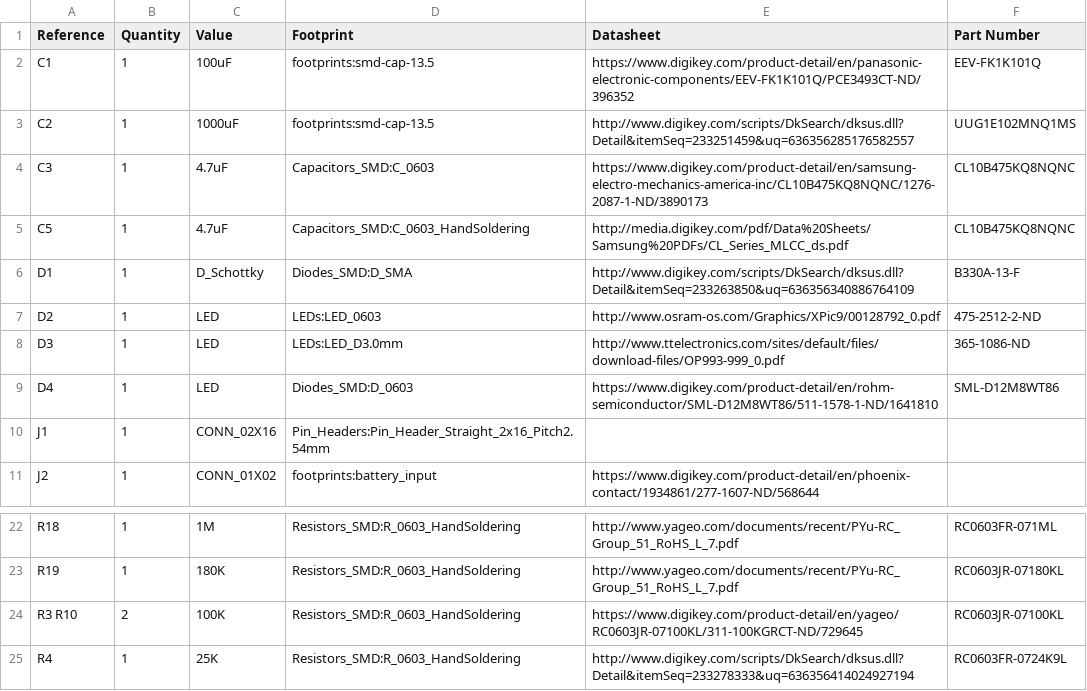
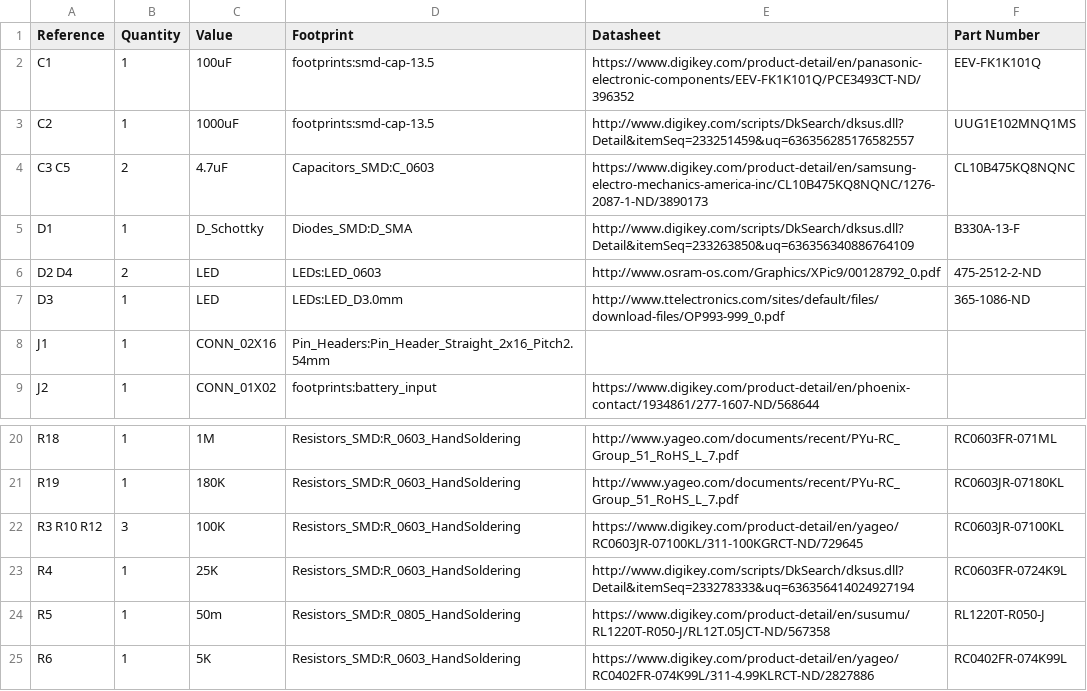
Before and after one commit to physiii/smart-regulator, a CSV file: hardware/5v-smart-solar-regulator.csv, drawn as a sheet; only a part is shown, gaps mark what is left out; the shorter side is filled out with more unchanged rows.

```diff
--- a/hardware/5v-smart-solar-regulator.csv
+++ b/hardware/5v-smart-solar-regulator.csv
@@ -3,8 +3,6 @@ C1,1,100uF,footprints:smd-cap-13.5,https://www.digikey.com/product-detail/en/pan
 C2,1,1000uF,footprints:smd-cap-13.5,http://www.digikey.com/scripts/DkSearch/dksus.dll?Detail&itemSeq=233251459&uq=636356285176582557,UUG1E102MNQ1MS
-C3,1,4.7uF,Capacitors_SMD:C_0603,https://www.digikey.com/product-detail/en/samsung-electro-mechanics-america-inc/CL10B475KQ8NQNC/1276-2087-1-ND/3890173,CL10B475KQ8NQNC
-C5,1,4.7uF,Capacitors_SMD:C_0603_HandSoldering,http://media.digikey.com/pdf/Data%20Sheets/Samsung%20PDFs/CL_Series_MLCC_ds.pdf,CL10B475KQ8NQNC
+C3 C5,2,4.7uF,Capacitors_SMD:C_0603,https://www.digikey.com/product-detail/en/samsung-electro-mechanics-america-inc/CL10B475KQ8NQNC/1276-2087-1-ND/3890173,CL10B475KQ8NQNC
 D1,1,D_Schottky,Diodes_SMD:D_SMA,http://www.digikey.com/scripts/DkSearch/dksus.dll?Detail&itemSeq=233263850&uq=636356340886764109,B330A-13-F
-D2,1,LED,LEDs:LED_0603,http://www.osram-os.com/Graphics/XPic9/00128792_0.pdf,475-2512-2-ND
+D2 D4,2,LED,LEDs:LED_0603,http://www.osram-os.com/Graphics/XPic9/00128792_0.pdf,475-2512-2-ND
 D3,1,LED,LEDs:LED_D3.0mm,http://www.ttelectronics.com/sites/default/files/download-files/OP993-999_0.pdf,365-1086-ND
-D4,1,LED,Diodes_SMD:D_0603,https://www.digikey.com/product-detail/en/rohm-semiconductor/SML-D12M8WT86/511-1578-1-ND/1641810,SML-D12M8WT86
 J1,1,CONN_02X16,Pin_Headers:Pin_Header_Straight_2x16_Pitch2.54mm,
@@ -23,3 +21,3 @@ R18,1,1M,Resistors_SMD:R_0603_HandSoldering,http://www.yageo.com/documents/recen
 R19,1,180K,Resistors_SMD:R_0603_HandSoldering,http://www.yageo.com/documents/recent/PYu-RC_Group_51_RoHS_L_7.pdf,RC0603JR-07180KL
-R3 R10,2,100K,Resistors_SMD:R_0603_HandSoldering,https://www.digikey.com/product-detail/en/yageo/RC0603JR-07100KL/311-100KGRCT-ND/729645,RC0603JR-07100KL
+R3 R10 R12,3,100K,Resistors_SMD:R_0603_HandSoldering,https://www.digikey.com/product-detail/en/yageo/RC0603JR-07100KL/311-100KGRCT-ND/729645,RC0603JR-07100KL
 R4,1,25K,Resistors_SMD:R_0603_HandSoldering,http://www.digikey.com/scripts/DkSearch/dksus.dll?Detail&itemSeq=233278333&uq=636356414024927194,RC0603FR-0724K9L
```
Also changed, not shown: 29 other files.
